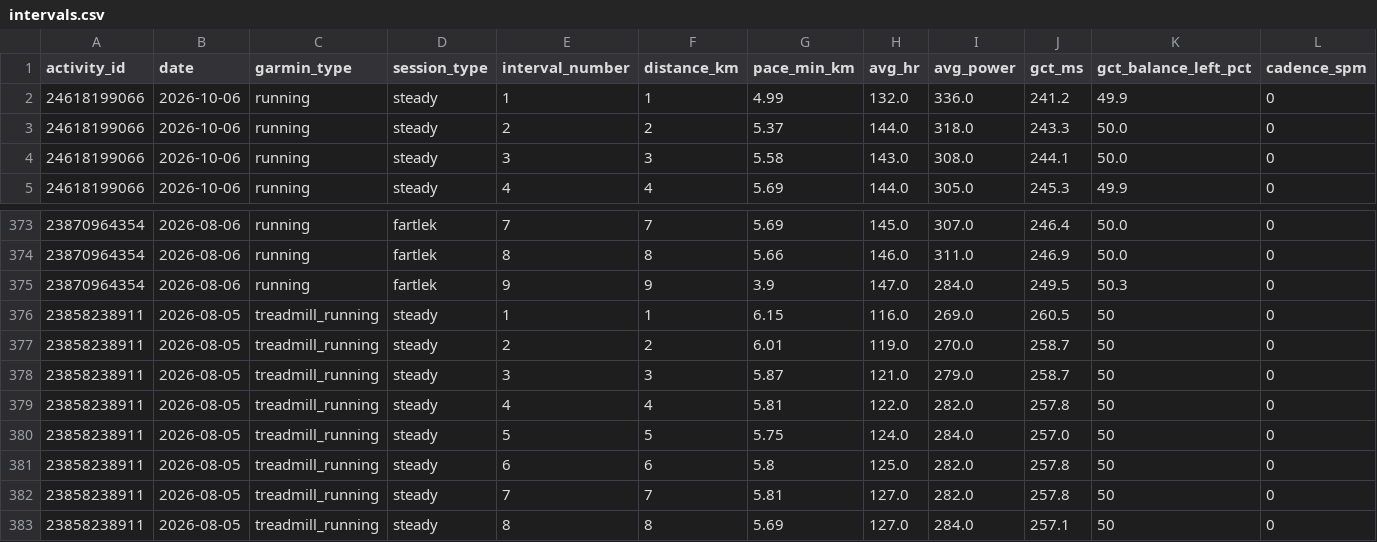
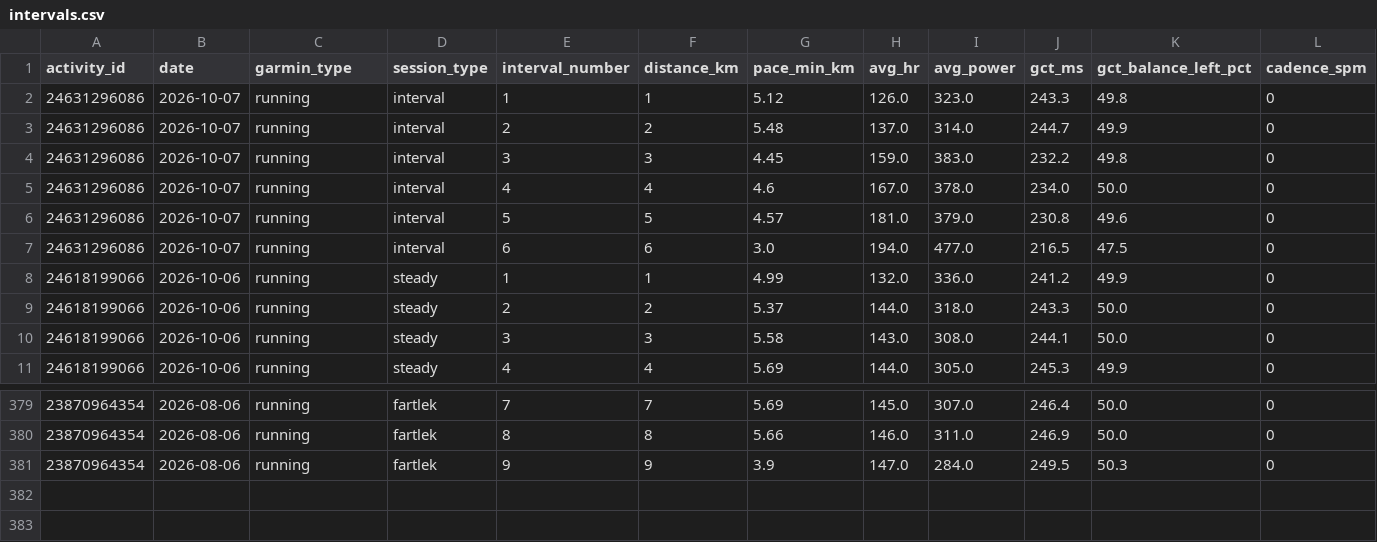
Before and after one commit to hutcheew/health-dashboard, a CSV file: intervals.csv, drawn as a sheet; only a part is shown, gaps mark what is left out; removed rows and columns are numbered as before the commit, all else as after; rows hold the shown columns only; the diff names each change by its address in the sheet, - before the commit and + after, or states it on an @@ line.

```diff
--- a/intervals.csv
+++ b/intervals.csv
+row 2: 24631296086 | 2026-10-07 | running | interval | 1 | 1 | 5.12 | 126.0 | 323.0 | 243.3 | 49.8 | 0
+row 3: 24631296086 | 2026-10-07 | running | interval | 2 | 2 | 5.48 | 137.0 | 314.0 | 244.7 | 49.9 | 0
+row 4: 24631296086 | 2026-10-07 | running | interval | 3 | 3 | 4.45 | 159.0 | 383.0 | 232.2 | 49.8 | 0
+row 5: 24631296086 | 2026-10-07 | running | interval | 4 | 4 | 4.6 | 167.0 | 378.0 | 234.0 | 50.0 | 0
+row 6: 24631296086 | 2026-10-07 | running | interval | 5 | 5 | 4.57 | 181.0 | 379.0 | 230.8 | 49.6 | 0
+row 7: 24631296086 | 2026-10-07 | running | interval | 6 | 6 | 3.0 | 194.0 | 477.0 | 216.5 | 47.5 | 0
-row 376: 23858238911 | 2026-08-05 | treadmill_running | steady | 1 | 1 | 6.15 | 116.0 | 269.0 | 260.5 | 50 | 0
-row 377: 23858238911 | 2026-08-05 | treadmill_running | steady | 2 | 2 | 6.01 | 119.0 | 270.0 | 258.7 | 50 | 0
-row 378: 23858238911 | 2026-08-05 | treadmill_running | steady | 3 | 3 | 5.87 | 121.0 | 279.0 | 258.7 | 50 | 0
-row 379: 23858238911 | 2026-08-05 | treadmill_running | steady | 4 | 4 | 5.81 | 122.0 | 282.0 | 257.8 | 50 | 0
-row 380: 23858238911 | 2026-08-05 | treadmill_running | steady | 5 | 5 | 5.75 | 124.0 | 284.0 | 257.0 | 50 | 0
-row 381: 23858238911 | 2026-08-05 | treadmill_running | steady | 6 | 6 | 5.8 | 125.0 | 282.0 | 257.8 | 50 | 0
-row 382: 23858238911 | 2026-08-05 | treadmill_running | steady | 7 | 7 | 5.81 | 127.0 | 282.0 | 257.8 | 50 | 0
-row 383: 23858238911 | 2026-08-05 | treadmill_running | steady | 8 | 8 | 5.69 | 127.0 | 284.0 | 257.1 | 50 | 0
```
Also changed, not shown: activities.csv, 3 other files.
